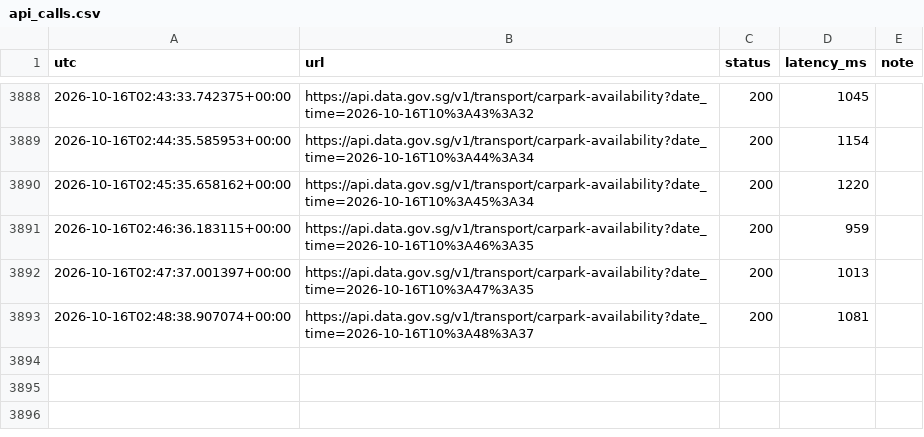
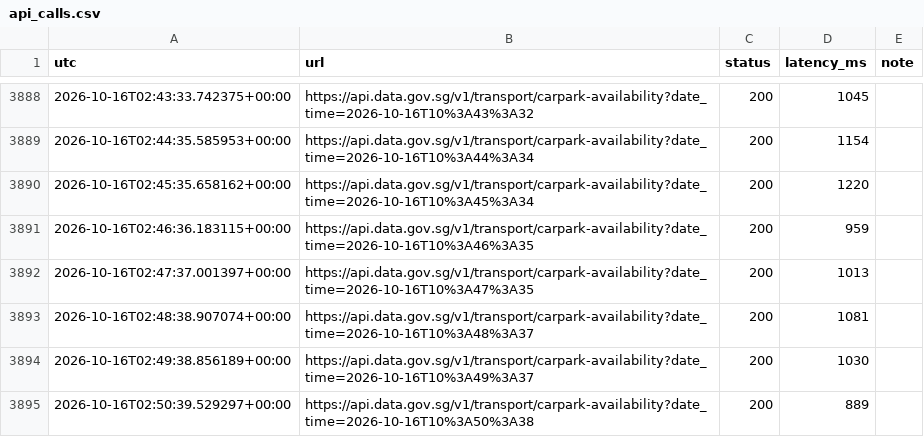
Before and after one commit to NutZz1/ParkSense, a CSV file: outputs/logs/api_calls.csv, drawn as a sheet; only a part is shown, gaps mark what is left out.

```diff
--- a/outputs/logs/api_calls.csv
+++ b/outputs/logs/api_calls.csv
@@ -3893 +3893,3 @@ utc,url,status,latency_ms,note
 2026-10-16T02:48:38.907074+00:00,https://api.data.gov.sg/v1/transport/carpark-availability?date_time=2026-10-16T10%3A48%3A37,200,1081,
+2026-10-16T02:49:38.856189+00:00,https://api.data.gov.sg/v1/transport/carpark-availability?date_time=2026-10-16T10%3A49%3A37,200,1030,
+2026-10-16T02:50:39.529297+00:00,https://api.data.gov.sg/v1/transport/carpark-availability?date_time=2026-10-16T10%3A50%3A38,200,889,
```
Also changed, not shown: outputs/metrics/poller_stats.csv, outputs/metrics/stream_batches.csv, 13 other files.
